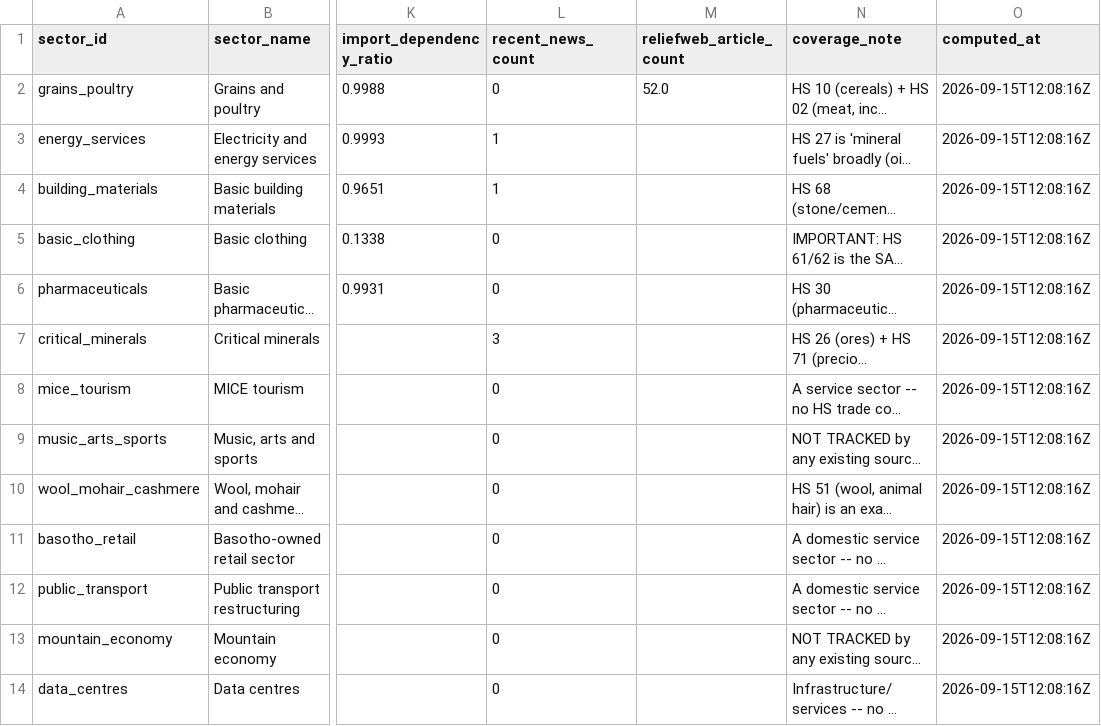
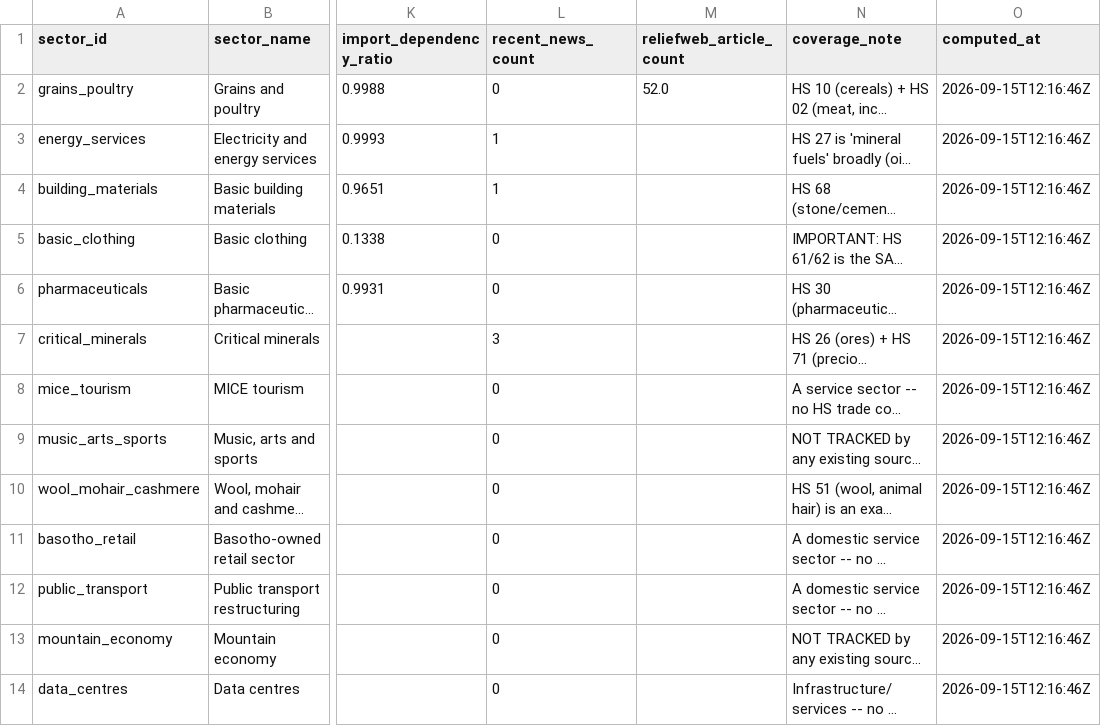
Before and after one commit to Malia-Skk/lndc-intelligence-radar, a CSV file: data/derived/sector_watchlist_log.csv, drawn as a sheet; only a part is shown, gaps mark what is left out; long unchanged cells end in …; the diff names each change by its address in the sheet, - before the commit and + after, or states it on an @@ line.

```diff
--- a/data/derived/sector_watchlist_log.csv
+++ b/data/derived/sector_watchlist_log.csv
-O2:O14 (computed_at): 2026-09-15T12:08:16Z
+O2:O14 (computed_at): 2026-09-15T12:16:46Z
```
